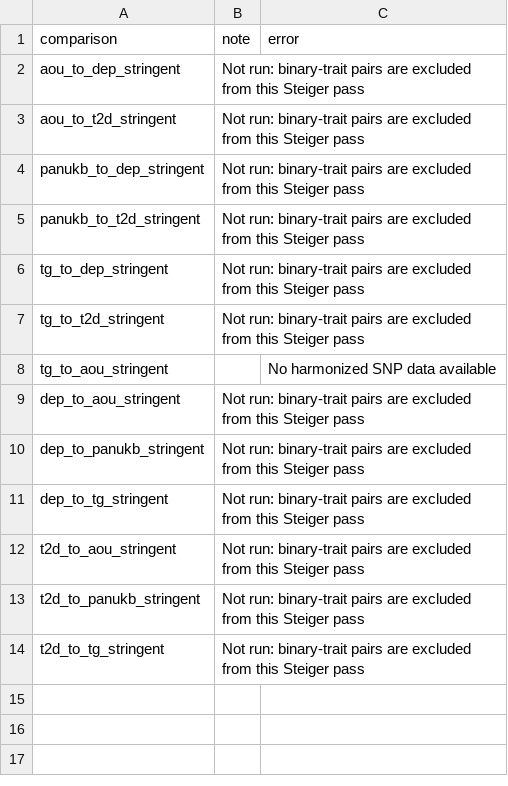
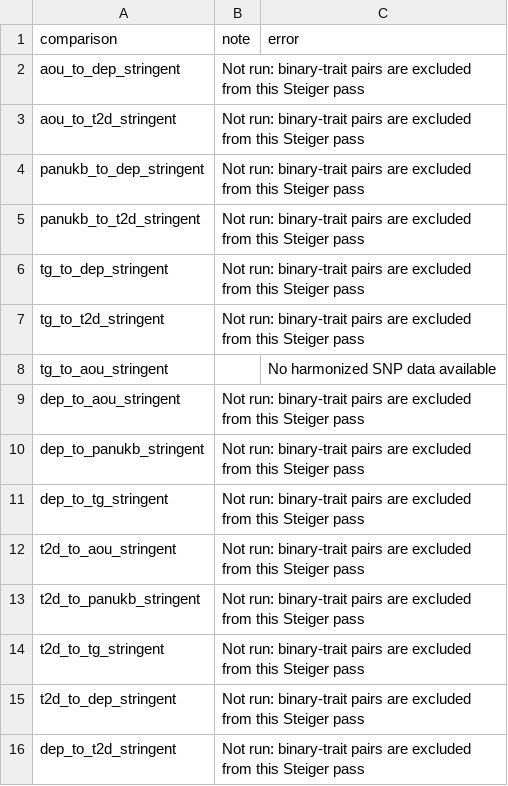
Before and after one commit to ellenmartin11/immune-loneliness, a CSV file: results/two_sample_mr/mr_steiger_continuous_pairs_stringent.csv, drawn as a sheet.

```diff
--- a/results/two_sample_mr/mr_steiger_continuous_pairs_stringent.csv
+++ b/results/two_sample_mr/mr_steiger_continuous_pairs_stringent.csv
@@ -14 +14,3 @@ t2d_to_panukb_stringent,Not run: binary-trait pairs are excluded from this Steig
 t2d_to_tg_stringent,Not run: binary-trait pairs are excluded from this Steiger pass,
+t2d_to_dep_stringent,Not run: binary-trait pairs are excluded from this Steiger pass,
+dep_to_t2d_stringent,Not run: binary-trait pairs are excluded from this Steiger pass,
```
Also changed, not shown: results/two_sample_mr/mr_egger_intercepts_stringent.csv, results/two_sample_mr/mr_heterogeneity_stringent.csv, 37 other files.
